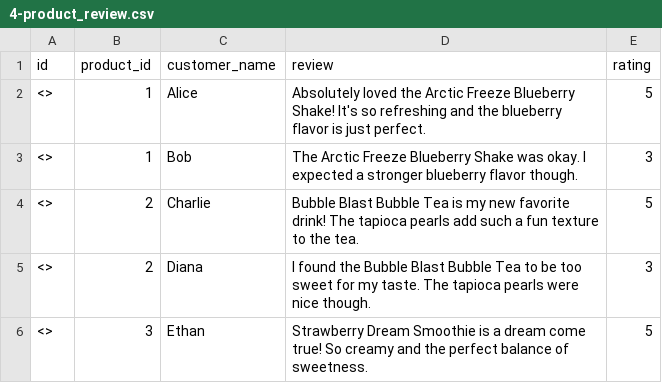
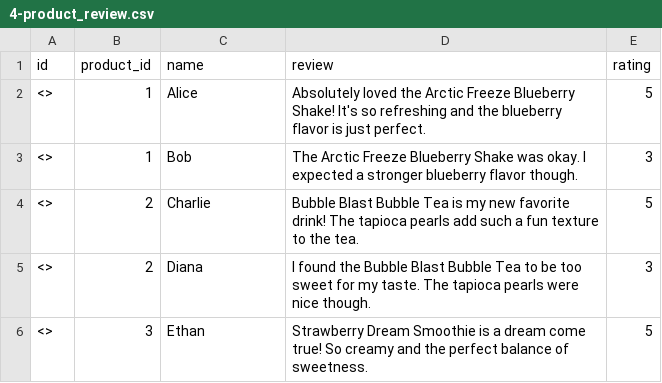
Before and after one commit to Navrin/css2-llm-integration, a CSV file: example_data/4-product_review.csv, drawn as a sheet; only a part is shown.

```diff
--- a/example_data/4-product_review.csv
+++ b/example_data/4-product_review.csv
@@ -1,2 +1,2 @@
-id,product_id,customer_name,review,rating
+id,product_id,name,review,rating
 <>,1,Alice,Absolutely loved the Arctic Freeze Blueberry Shake! It's so refreshing and the blueberry flavor is just perfect.,5
```
Also changed, not shown: 22 other files.
